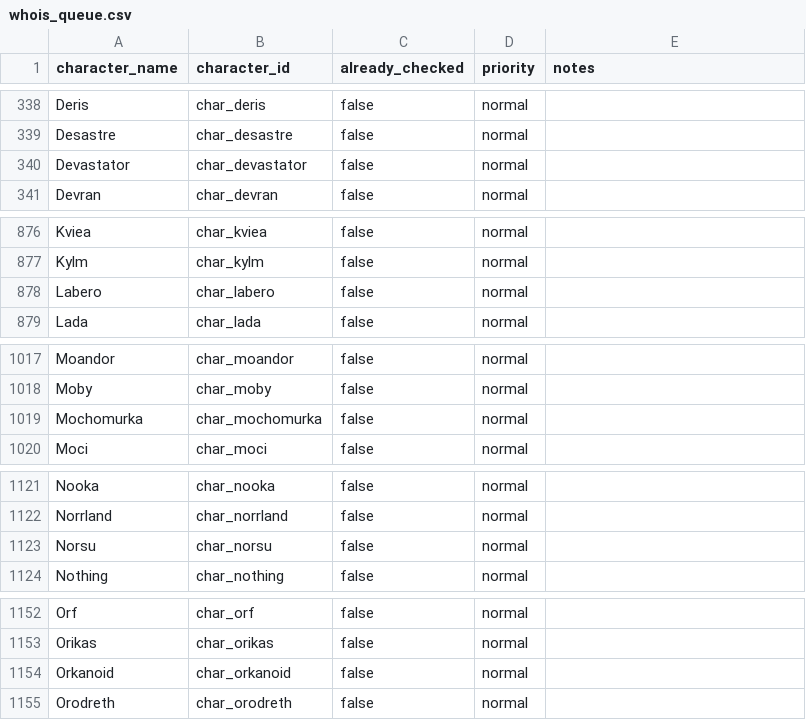
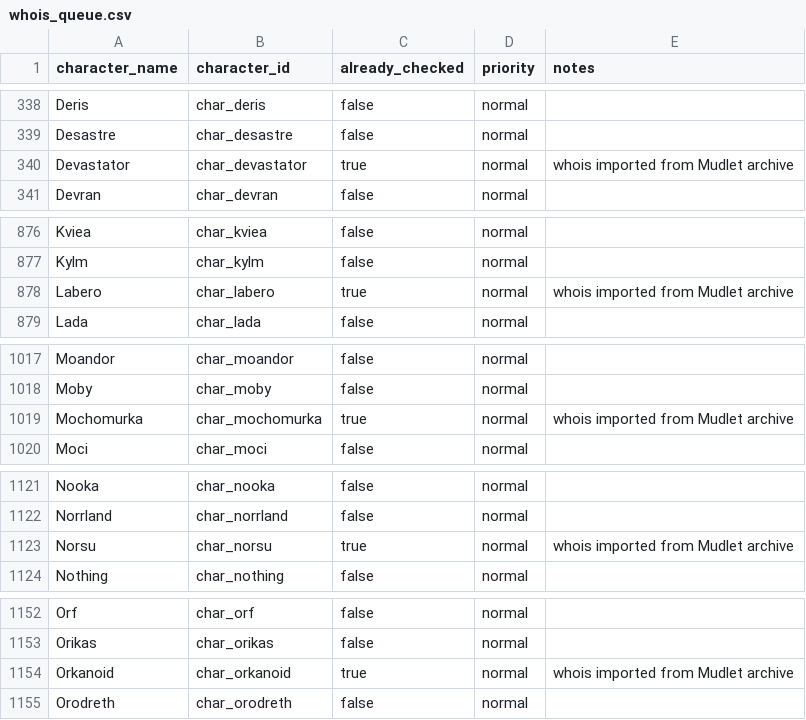
Before and after one commit to Sunnyl75/mume-character-archive, a CSV file: data/working/whois_queue.csv, drawn as a sheet; only a part is shown, gaps mark what is left out; the diff covers the shown part only.

Commit message:
Import Mudlet whois archive workflow

```diff
--- a/data/working/whois_queue.csv
+++ b/data/working/whois_queue.csv
@@ -339,3 +339,3 @@ Deris,char_deris,false,normal,
 Desastre,char_desastre,false,normal,
-Devastator,char_devastator,false,normal,
+Devastator,char_devastator,true,normal,whois imported from Mudlet archive
 Devran,char_devran,false,normal,
@@ -877,3 +877,3 @@ Kviea,char_kviea,false,normal,
 Kylm,char_kylm,false,normal,
-Labero,char_labero,false,normal,
+Labero,char_labero,true,normal,whois imported from Mudlet archive
 Lada,char_lada,false,normal,
@@ -1018,3 +1018,3 @@ Moandor,char_moandor,false,normal,
 Moby,char_moby,false,normal,
-Mochomurka,char_mochomurka,false,normal,
+Mochomurka,char_mochomurka,true,normal,whois imported from Mudlet archive
 Moci,char_moci,false,normal,
@@ -1122,3 +1122,3 @@ Nooka,char_nooka,false,normal,
 Norrland,char_norrland,false,normal,
-Norsu,char_norsu,false,normal,
+Norsu,char_norsu,true,normal,whois imported from Mudlet archive
 Nothing,char_nothing,false,normal,
@@ -1153,3 +1153,3 @@ Orf,char_orf,false,normal,
 Orikas,char_orikas,false,normal,
-Orkanoid,char_orkanoid,false,normal,
+Orkanoid,char_orkanoid,true,normal,whois imported from Mudlet archive
 Orodreth,char_orodreth,false,normal,
```
Also changed, not shown: 28 edited cells elsewhere in this file, data/working/sources.csv, 5 other files.
